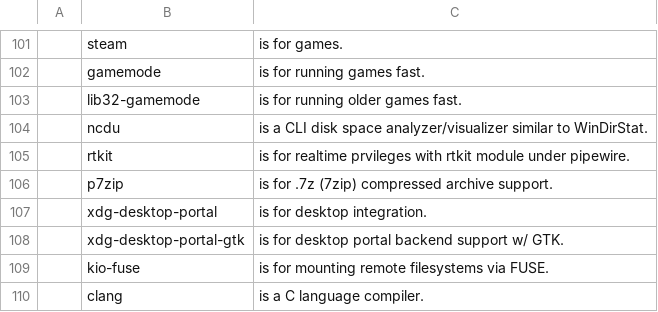
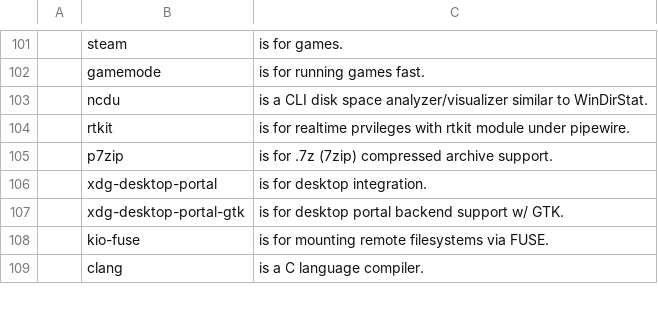
Before and after one commit to chumutt/CUMFLARBS, a CSV file: static/progs.csv, drawn as a sheet; only a part is shown, gaps mark what is left out; the diff names each change by its address in the sheet, - before the commit and + after, or states it on an @@ line.

Commit message:
rid lib32

```diff
--- a/static/progs.csv
+++ b/static/progs.csv
-row 103:  | lib32-gamemode | is for running older games fast.
```
